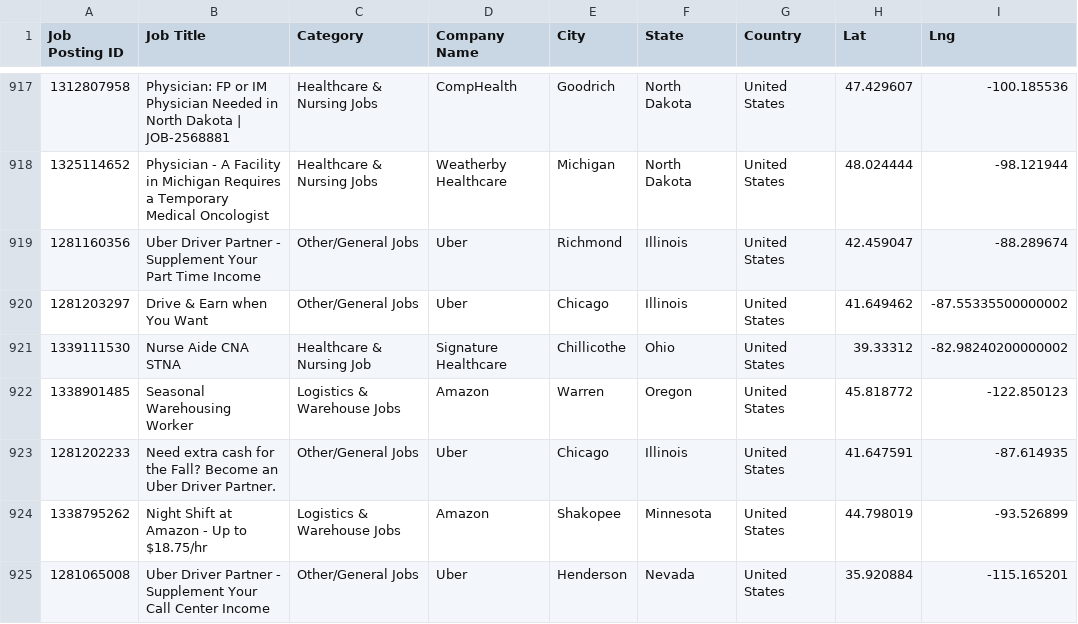
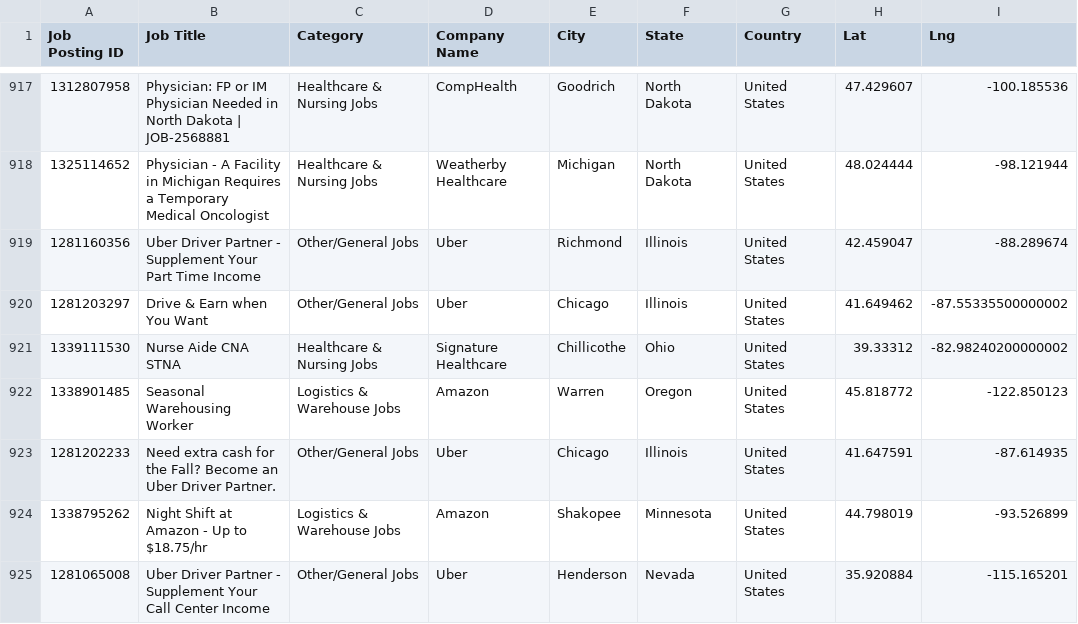
Before and after one commit to jmitterh/ProjectOnePyBootCamp, a CSV file: data/cleanData/zl_clean_data.csv, drawn as a sheet; only a part is shown, gaps mark what is left out; the diff covers the shown part only; the diff names each change by its address in the sheet, - before the commit and + after, or states it on an @@ line.

```diff
--- a/data/cleanData/zl_clean_data.csv
+++ b/data/cleanData/zl_clean_data.csv
-C921 (Category): Healthcare & Nursing Job
+C921 (Category): Healthcare & Nursing Jobs
```
Also changed, not shown: 5 edited cells elsewhere in this file, 6 other files.
